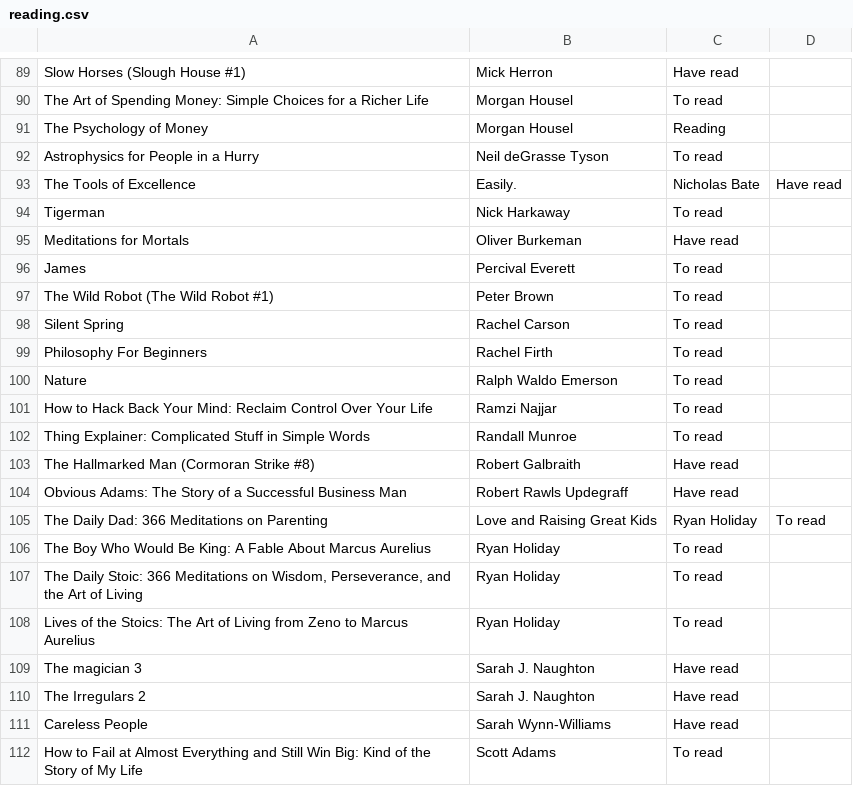
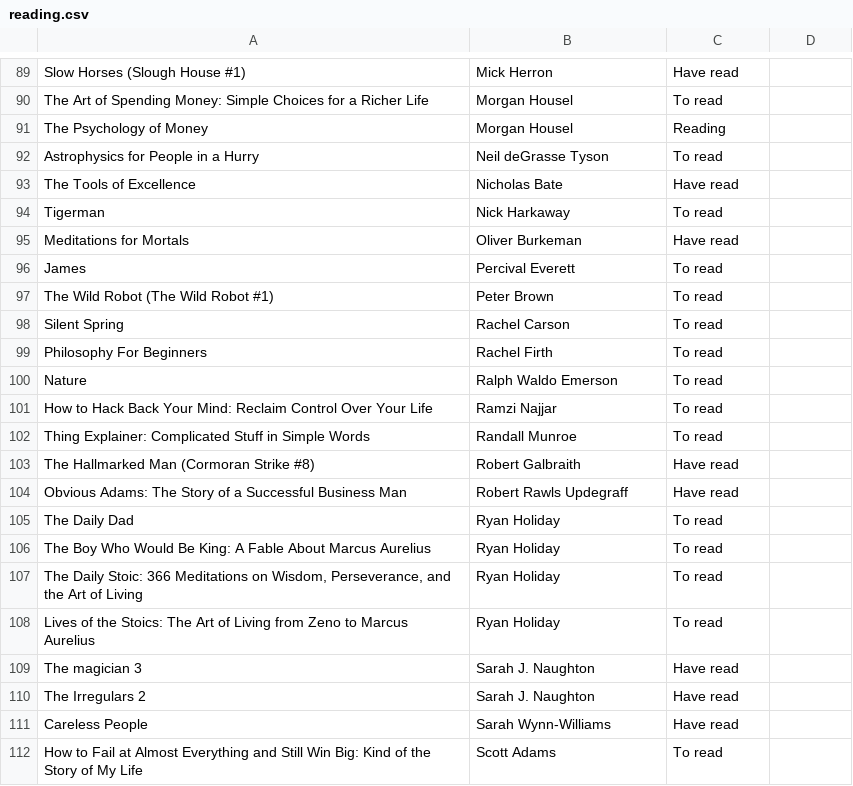
Before and after one commit to crodrigoturner/blog, a CSV file: public/reading.csv, drawn as a sheet; only a part is shown, gaps mark what is left out.

```diff
--- a/public/reading.csv
+++ b/public/reading.csv
@@ -92,3 +92,3 @@ The Psychology of Money,Morgan Housel,Reading
 Astrophysics for People in a Hurry,Neil deGrasse Tyson,To read
-The Tools of Excellence, Easily.,Nicholas Bate,Have read
+The Tools of Excellence,Nicholas Bate,Have read
 Tigerman,Nick Harkaway,To read
@@ -104,3 +104,3 @@ The Hallmarked Man (Cormoran Strike #8),Robert Galbraith,Have read
 Obvious Adams: The Story of a Successful Business Man,Robert Rawls Updegraff,Have read
-The Daily Dad: 366 Meditations on Parenting, Love and Raising Great Kids,Ryan Holiday,To read
+The Daily Dad,Ryan Holiday,To read
 The Boy Who Would Be King: A Fable About Marcus Aurelius,Ryan Holiday,To read
```
